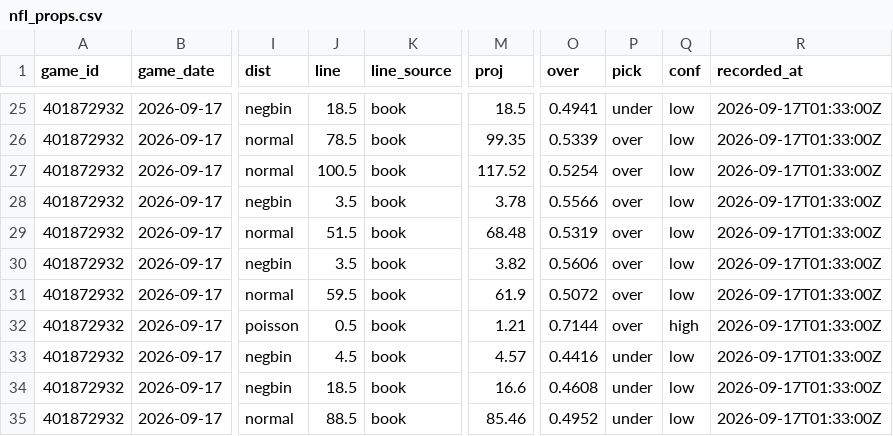
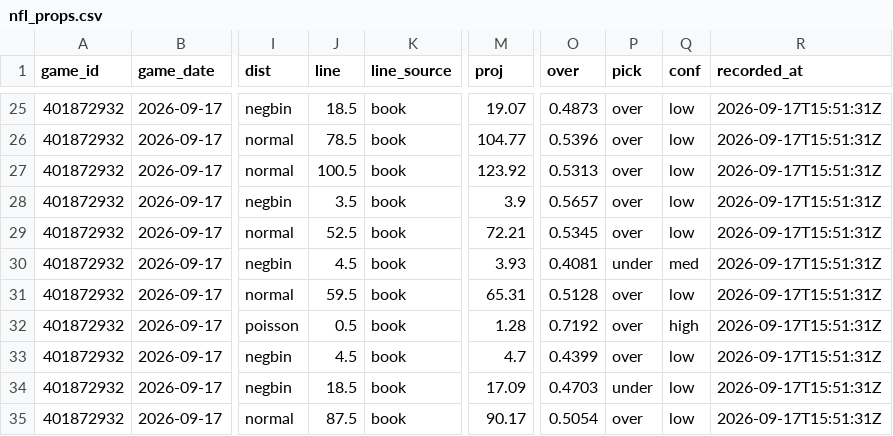
Before and after one commit to mfradkin2/sports-predictions, a CSV file: history/nfl_props.csv, drawn as a sheet; only a part is shown, gaps mark what is left out; the diff covers the shown part only; the diff names each change by its address in the sheet, - before the commit and + after, or states it on an @@ line.

```diff
--- a/history/nfl_props.csv
+++ b/history/nfl_props.csv
-M25 (proj): 18.5
+M25 (proj): 19.07
-O25 (over): 0.4941
+O25 (over): 0.4873
-P25 (pick): under
+P25 (pick): over
-R25:R35 (recorded_at): 2026-09-17T01:33:00Z
+R25:R35 (recorded_at): 2026-09-17T15:51:31Z
-M26 (proj): 99.35
+M26 (proj): 104.77
-O26 (over): 0.5339
+O26 (over): 0.5396
-M27 (proj): 117.52
+M27 (proj): 123.92
-O27 (over): 0.5254
+O27 (over): 0.5313
-M28 (proj): 3.78
+M28 (proj): 3.9
-O28 (over): 0.5566
+O28 (over): 0.5657
-J29 (line): 51.5
+J29 (line): 52.5
-M29 (proj): 68.48
+M29 (proj): 72.21
-O29 (over): 0.5319
+O29 (over): 0.5345
-J30 (line): 3.5
+J30 (line): 4.5
-M30 (proj): 3.82
+M30 (proj): 3.93
-O30 (over): 0.5606
+O30 (over): 0.4081
-P30 (pick): over
+P30 (pick): under
-Q30 (conf): low
+Q30 (conf): med
-M31 (proj): 61.9
+M31 (proj): 65.31
-O31 (over): 0.5072
+O31 (over): 0.5128
-M32 (proj): 1.21
+M32 (proj): 1.28
-O32 (over): 0.7144
+O32 (over): 0.7192
-M33 (proj): 4.57
+M33 (proj): 4.7
-O33 (over): 0.4416
+O33 (over): 0.4399
-P33 (pick): under
+P33 (pick): over
-M34 (proj): 16.6
+M34 (proj): 17.09
-O34 (over): 0.4608
+O34 (over): 0.4703
-J35 (line): 88.5
+J35 (line): 87.5
-M35 (proj): 85.46
+M35 (proj): 90.17
-O35 (over): 0.4952
+O35 (over): 0.5054
-P35 (pick): under
+P35 (pick): over
```
Also changed, not shown: 107 edited cells elsewhere in this file, history/mlb_games.csv, history/mlb_ledger.csv, 39 other files.
